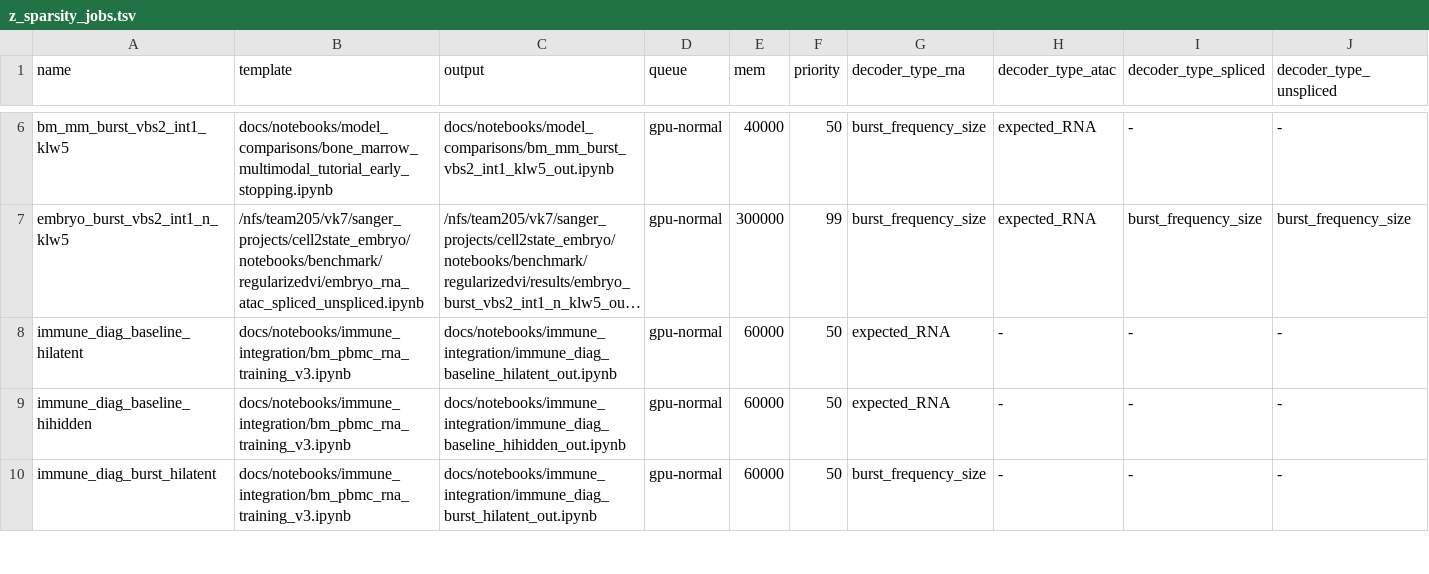
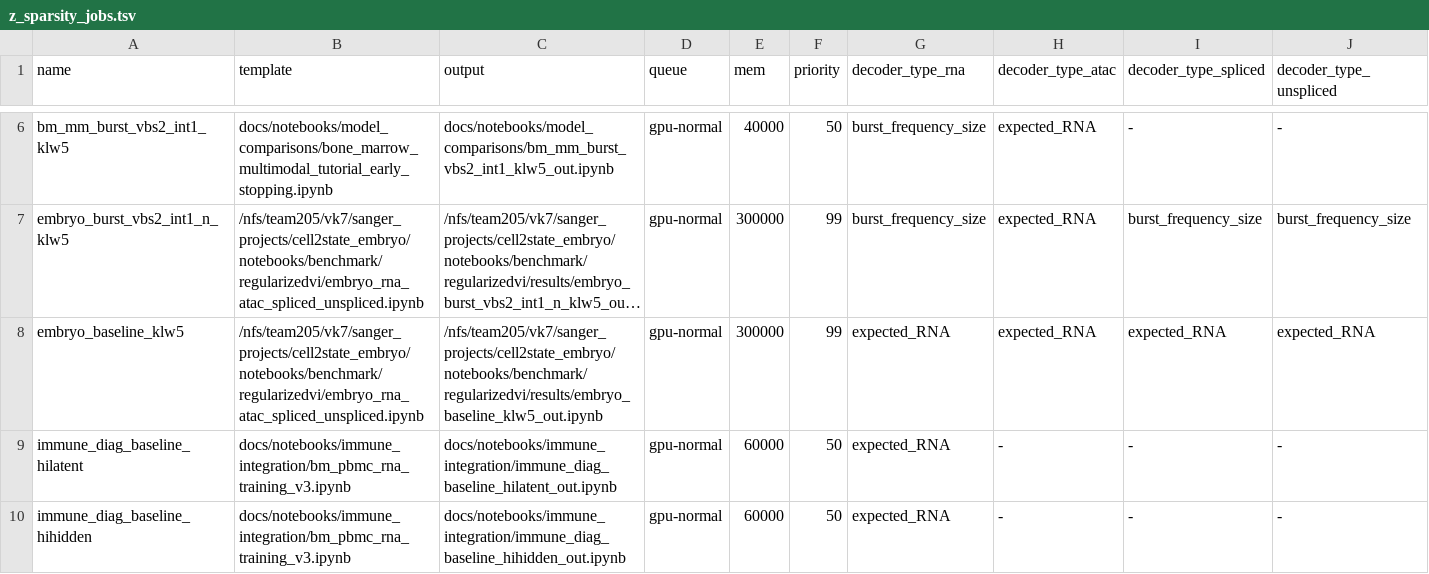
Before and after one commit to vitkl/regularizedvi, a TSV file: docs/notebooks/model_comparisons/z_sparsity_jobs.tsv, drawn as a sheet; only a part is shown, gaps mark what is left out; the shorter side is filled out with more unchanged rows; long unchanged cells end in …; rows hold the shown columns only; the diff names each change by its address in the sheet, - before the commit and + after, or states it on an @@ line.

```diff
--- a/docs/notebooks/model_comparisons/z_sparsity_jobs.tsv
+++ b/docs/notebooks/model_comparisons/z_sparsity_jobs.tsv
+row 8: embryo_baseline_klw5 | /nfs/team205/vk7/sanger_projects/cell2state_embryo/notebooks/benchmark/regularizedvi/embryo_rna_atac_spliced_unspliced.ipynb | /nfs/team205/vk7/sanger_projects/cell2state_embryo/notebooks/benchmark/regularizedvi/results/embryo_baseline_klw5_out.ipynb | gpu-normal | 300000 | 99 | expected_RNA | expected_RNA | expected_RNA | expected_RNA
```
Also changed, not shown: docs/notebooks/model_comparisons/burst_jobs.tsv.
